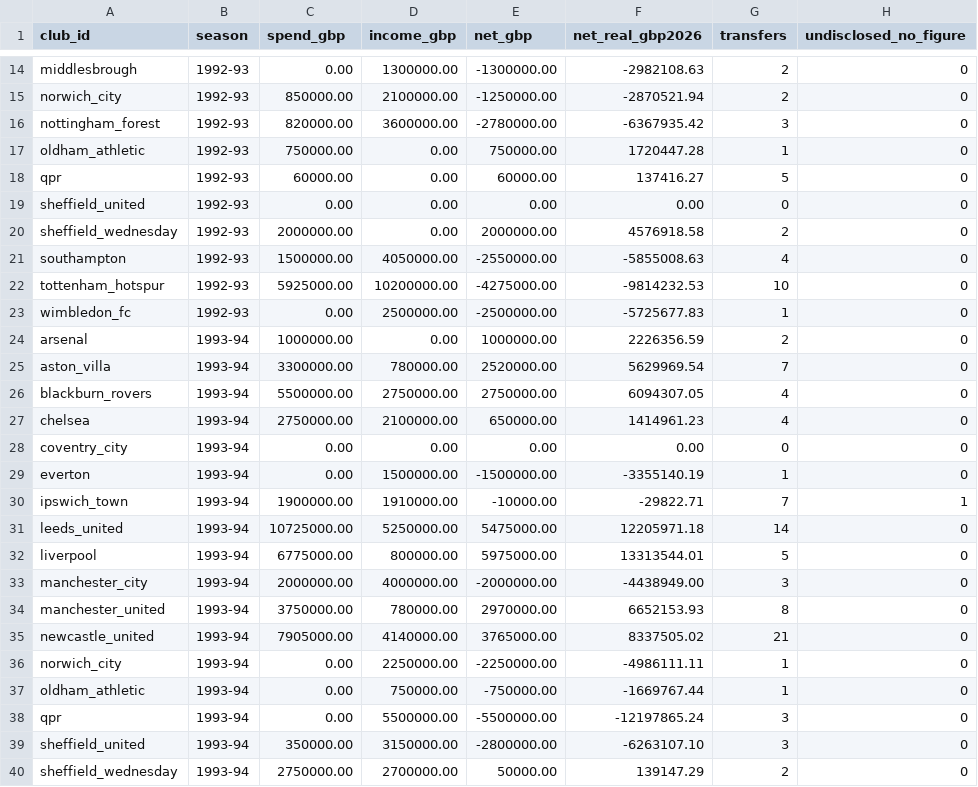
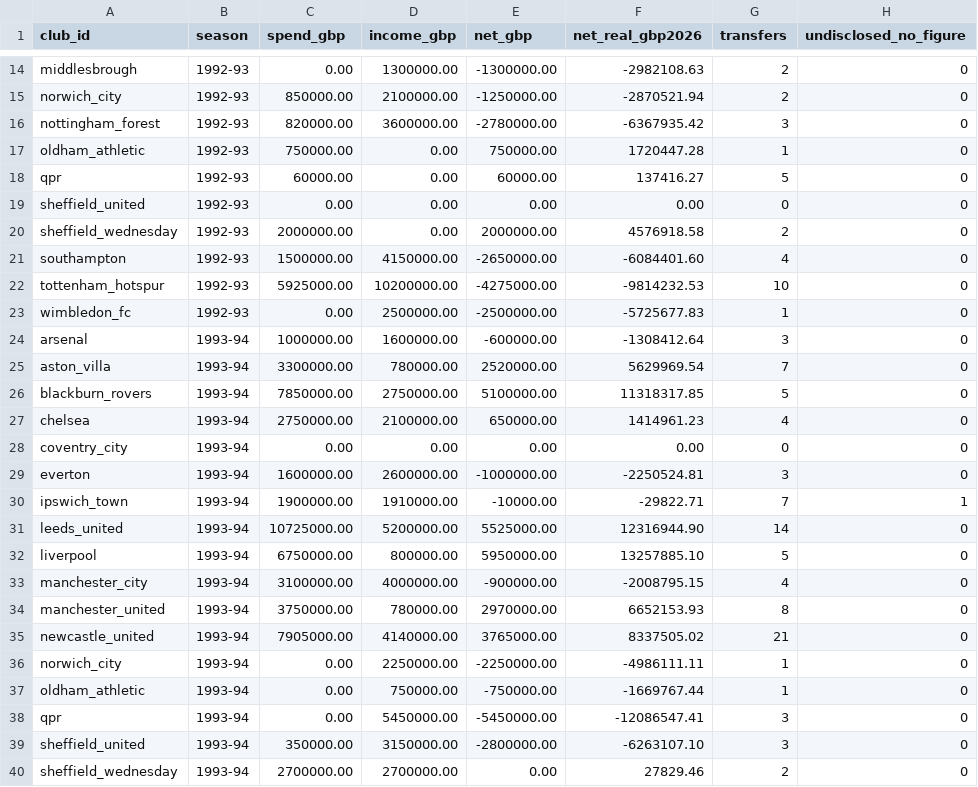
Before and after one commit to marketmarathon/race-through-time, a CSV file: data/rtt-101/club_season.csv, drawn as a sheet; only a part is shown, gaps mark what is left out; the diff covers the shown part only.

```diff
--- a/data/rtt-101/club_season.csv
+++ b/data/rtt-101/club_season.csv
@@ -20,15 +20,15 @@ sheffield_united,1992-93,0.00,0.00,0.00,0.00,0,0
 sheffield_wednesday,1992-93,2000000.00,0.00,2000000.00,4576918.58,2,0
-southampton,1992-93,1500000.00,4050000.00,-2550000.00,-5855008.63,4,0
+southampton,1992-93,1500000.00,4150000.00,-2650000.00,-6084401.60,4,0
 tottenham_hotspur,1992-93,5925000.00,10200000.00,-4275000.00,-9814232.53,10,0
 wimbledon_fc,1992-93,0.00,2500000.00,-2500000.00,-5725677.83,1,0
-arsenal,1993-94,1000000.00,0.00,1000000.00,2226356.59,2,0
+arsenal,1993-94,1000000.00,1600000.00,-600000.00,-1308412.64,3,0
 aston_villa,1993-94,3300000.00,780000.00,2520000.00,5629969.54,7,0
-blackburn_rovers,1993-94,5500000.00,2750000.00,2750000.00,6094307.05,4,0
+blackburn_rovers,1993-94,7850000.00,2750000.00,5100000.00,11318317.85,5,0
 chelsea,1993-94,2750000.00,2100000.00,650000.00,1414961.23,4,0
 coventry_city,1993-94,0.00,0.00,0.00,0.00,0,0
-everton,1993-94,0.00,1500000.00,-1500000.00,-3355140.19,1,0
+everton,1993-94,1600000.00,2600000.00,-1000000.00,-2250524.81,3,0
 ipswich_town,1993-94,1900000.00,1910000.00,-10000.00,-29822.71,7,1
-leeds_united,1993-94,10725000.00,5250000.00,5475000.00,12205971.18,14,0
-liverpool,1993-94,6775000.00,800000.00,5975000.00,13313544.01,5,0
-manchester_city,1993-94,2000000.00,4000000.00,-2000000.00,-4438949.00,3,0
+leeds_united,1993-94,10725000.00,5200000.00,5525000.00,12316944.90,14,0
+liverpool,1993-94,6750000.00,800000.00,5950000.00,13257885.10,5,0
+manchester_city,1993-94,3100000.00,4000000.00,-900000.00,-2008795.15,4,0
 manchester_united,1993-94,3750000.00,780000.00,2970000.00,6652153.93,8,0
@@ -37,4 +37,4 @@ norwich_city,1993-94,0.00,2250000.00,-2250000.00,-4986111.11,1,0
 oldham_athletic,1993-94,0.00,750000.00,-750000.00,-1669767.44,1,0
-qpr,1993-94,0.00,5500000.00,-5500000.00,-12197865.24,3,0
+qpr,1993-94,0.00,5450000.00,-5450000.00,-12086547.41,3,0
 sheffield_united,1993-94,350000.00,3150000.00,-2800000.00,-6263107.10,3,0
-sheffield_wednesday,1993-94,2750000.00,2700000.00,50000.00,139147.29,2,0
+sheffield_wednesday,1993-94,2700000.00,2700000.00,0.00,27829.46,2,0
```
Also changed, not shown: 43 edited cells elsewhere in this file, data/rtt-101/conflicts.csv, data/rtt-101/coverage.csv, 15 other files.
